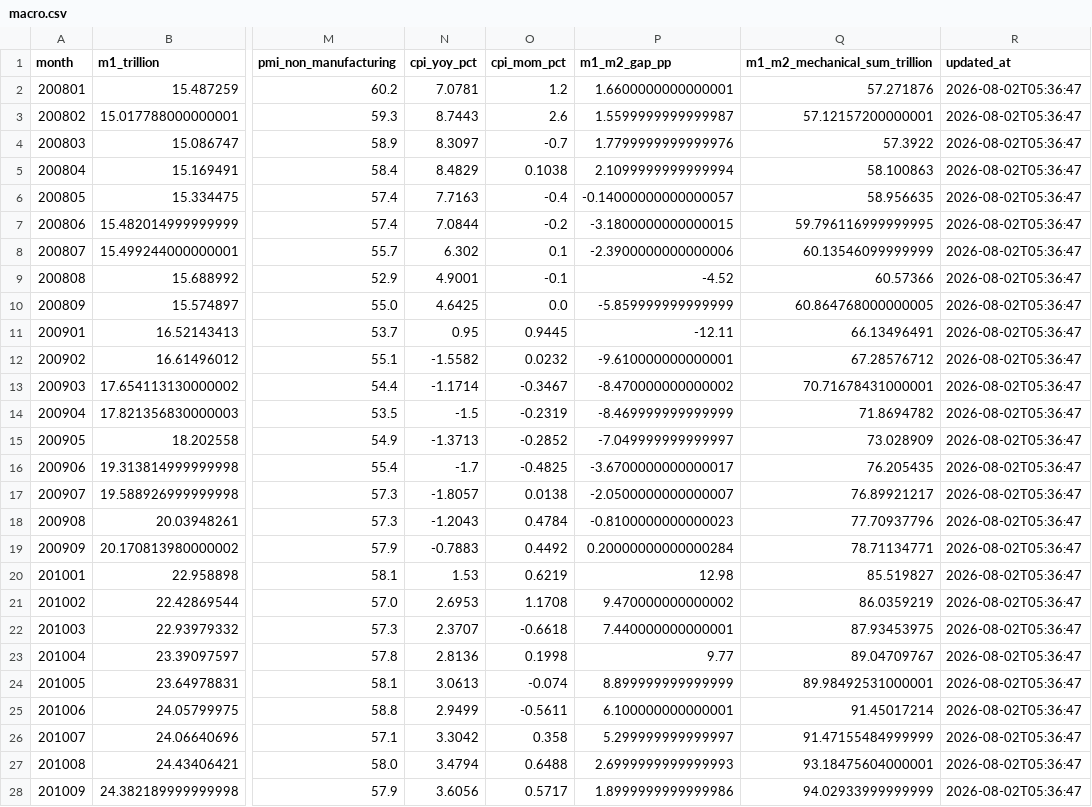
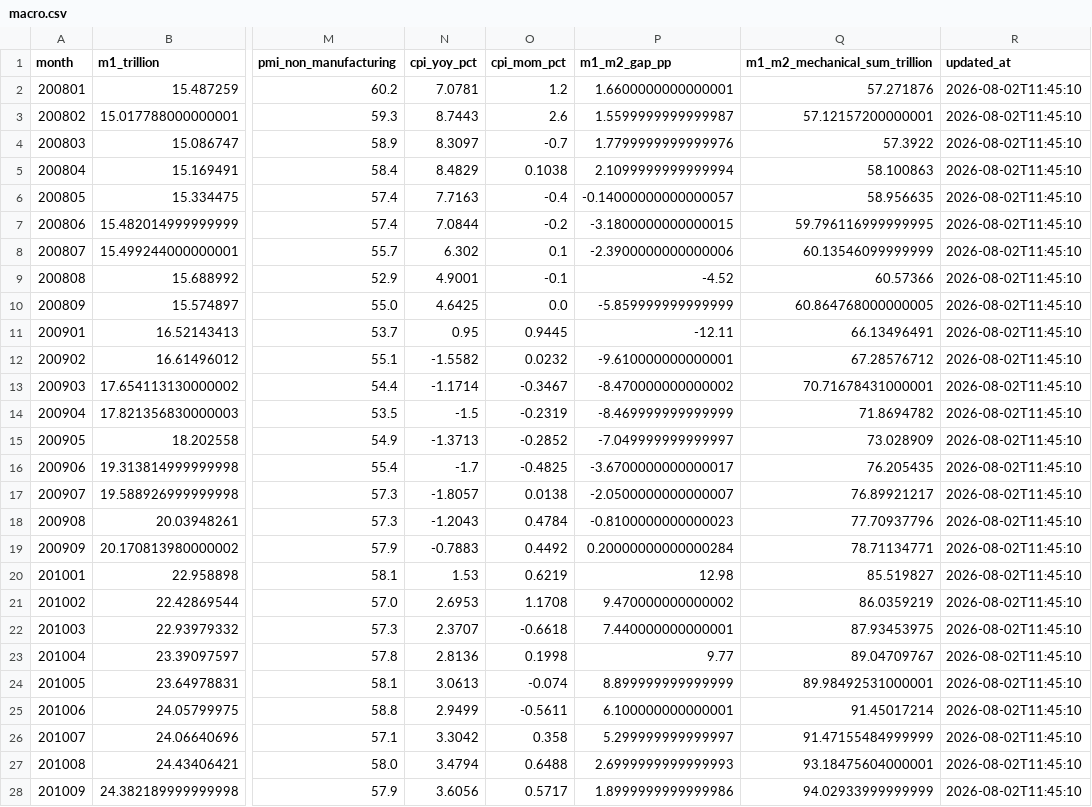
Before and after one commit to vanswei45678-droid/vanswei45678-droid.github.io, a CSV file: data/macro.csv, drawn as a sheet; only a part is shown, gaps mark what is left out; the diff covers the shown part only; the diff names each change by its address in the sheet, - before the commit and + after, or states it on an @@ line.

```diff
--- a/data/macro.csv
+++ b/data/macro.csv
-R2:R28 (updated_at): 2026-08-02T05:36:47
+R2:R28 (updated_at): 2026-08-02T11:45:10
```
Also changed, not shown: 142 edited cells elsewhere in this file, 6 other files.
